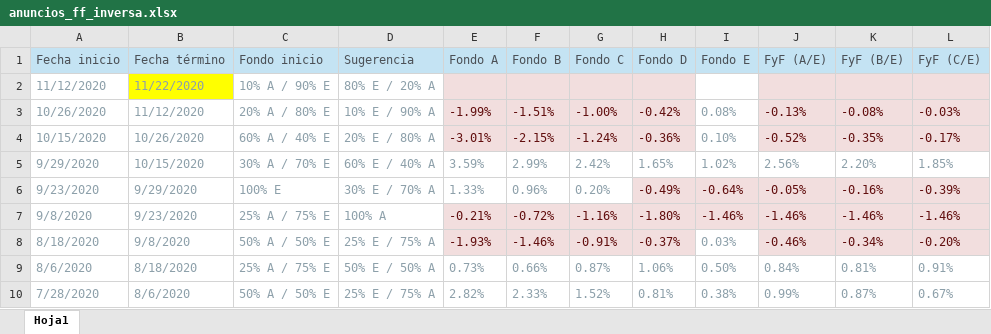
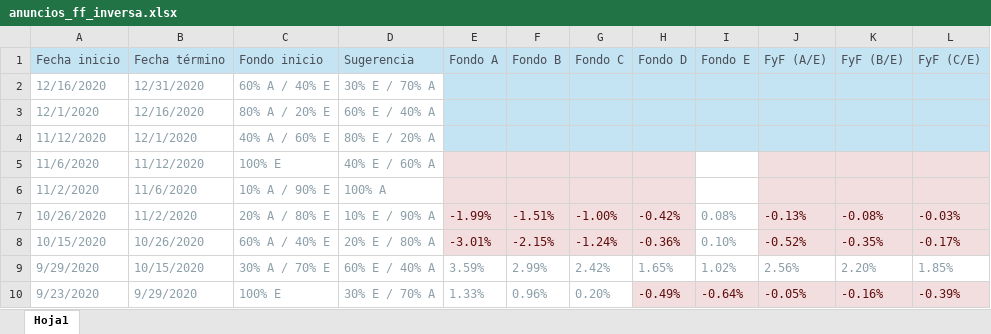
Before and after one commit to calvarad/fyf, an Excel workbook: raw_data/anuncios_ff_inversa.xlsx, sheet Hoja1, drawn as a sheet; only a part is shown; the shorter side is filled out with more unchanged rows; values as stored, in another font and other column widths than the file's, no borders; addresses are those after the commit; the diff names each change by its address in the sheet, - before the commit and + after, or states it on an @@ line.

```diff
--- a/raw_data/anuncios_ff_inversa.xlsx (sheet Hoja1)
+++ b/raw_data/anuncios_ff_inversa.xlsx (sheet Hoja1)
+row 2: 12/16/2020 | 12/31/2020 | 60% A / 40% E | 30% E / 70% A
+row 3: 12/1/2020 | 12/16/2020 | 80% A / 20% E | 60% E / 40% A
-B4 (Fecha término): 11/22/2020
+B4 (Fecha término): 12/1/2020
-B4 fill: #FFFF00
+B4 fill: none
-C4 (Fondo inicio): 10% A / 90% E
+C4 (Fondo inicio): 40% A / 60% E
-E4:H4 fill: #F2DEDE
+E4:H4 fill: #C4E3F3
-I4 fill: none
+I4 fill: #C4E3F3
-J4:L4 fill: #F2DEDE
+J4:L4 fill: #C4E3F3
+row 5: 11/6/2020 | 11/12/2020 | 100% E | 40% E / 60% A
+row 6: 11/2/2020 | 11/6/2020 | 10% A / 90% E | 100% A
-B7 (Fecha término): 11/12/2020
+B7 (Fecha término): 11/2/2020
```
Also changed, not shown: 1 other file.
